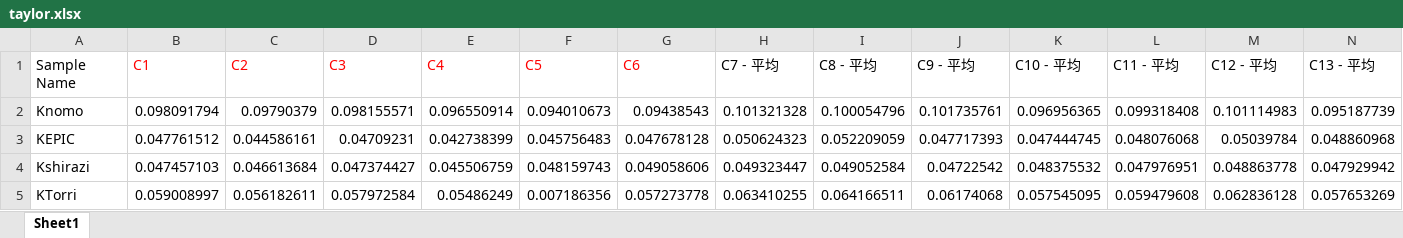
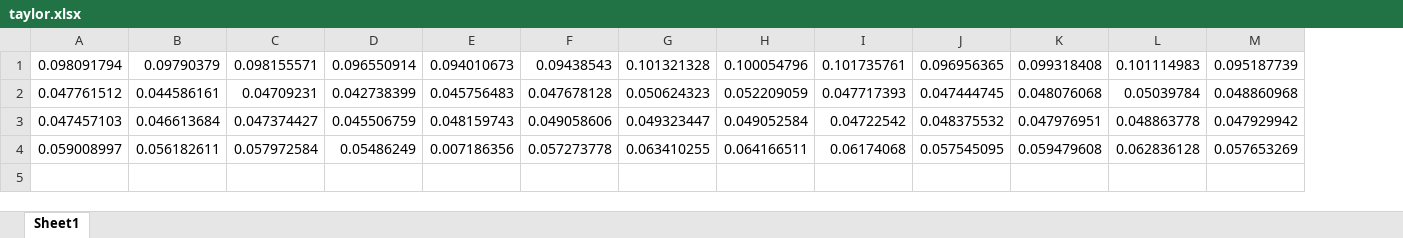
Before and after one commit to wucangeo/zx_daydayup, an Excel workbook: litong/taylor.xlsx, sheet Sheet1, drawn as a sheet; only a part is shown; values as stored, in another font and other column widths than the file's, no borders; removed rows and columns are numbered as before the commit, all else as after; rows hold the shown columns only; the diff names each change by its address in the sheet, - before the commit and + after, or states it on an @@ line.

```diff
--- a/litong/taylor.xlsx (sheet Sheet1)
+++ b/litong/taylor.xlsx (sheet Sheet1)
-column A, rows 2-5: Knomo | KEPIC | Kshirazi | KTorri
-row 1: Sample Name | C1 | C2 | C3 | C4 | C5 | C6 | C7 - 平均 | C8 - 平均 | C9 - 平均 | C10 - 平均 | C11 - 平均 | C12 - 平均 | C13 - 平均
```
Also changed, not shown: 1 other file.
